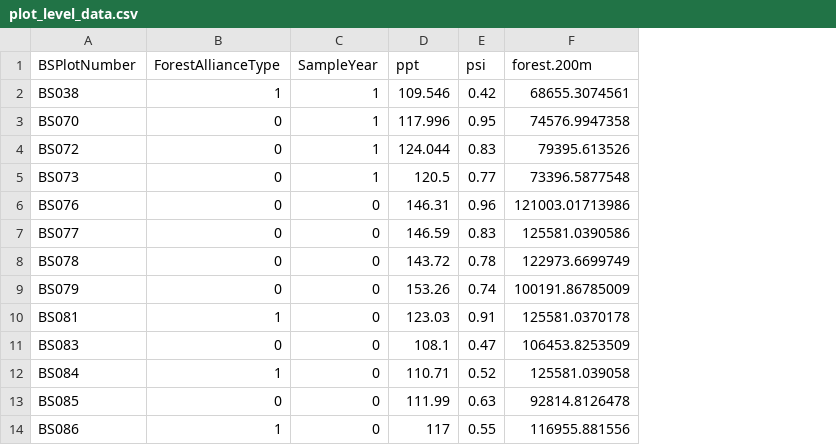
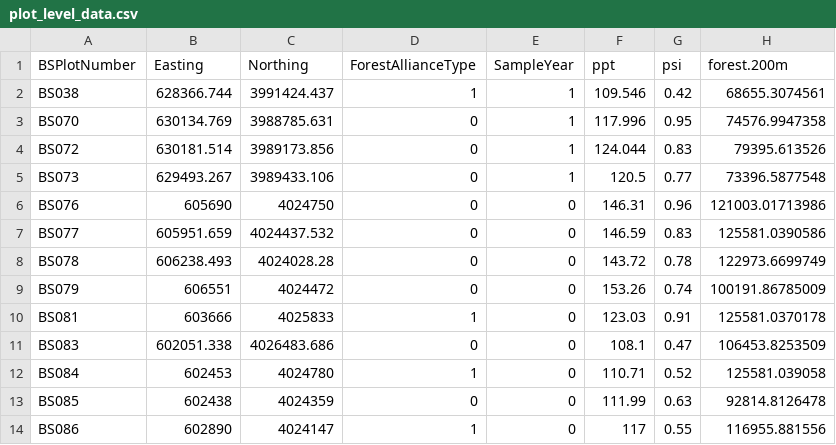
Before and after one commit to lisamr/Forest_div_dis_mechanisms, a CSV file: data/plot_level_data.csv, drawn as a sheet; only a part is shown; the diff names each change by its address in the sheet, - before the commit and + after, or states it on an @@ line.

Commit message:
plot level data now has easting and northing coordinates

```diff
--- a/data/plot_level_data.csv
+++ b/data/plot_level_data.csv
+column B (Easting), rows 2-14: 628366.744 | 630134.769 | 630181.514 | 629493.267 | 605690 | 605951.659 | 606238.493 | 606551 | 603666 | 602051.338 | 602453 | 602438 | 602890
+column C (Northing), rows 2-14: 3991424.437 | 3988785.631 | 3989173.856 | 3989433.106 | 4024750 | 4024437.532 | 4024028.28 | 4024472 | 4025833 | 4026483.686 | 4024780 | 4024359 | 4024147
```
